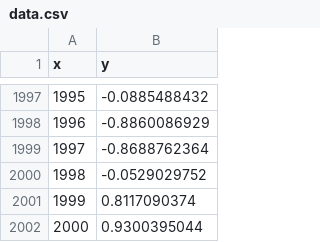
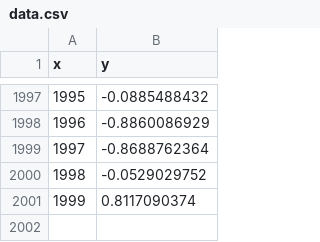
Before and after one commit to JSeam2/Neural-Ordinary-Differential-Equations, a CSV file: data.csv, drawn as a sheet; only a part is shown, gaps mark what is left out; the diff names each change by its address in the sheet, - before the commit and + after, or states it on an @@ line.

Commit message:
added vae model, to train and extract z values of odesolve

```diff
--- a/data.csv
+++ b/data.csv
-row 2002: 2000 | 0.9300395044
```
Also changed, not shown: 1 other file.
